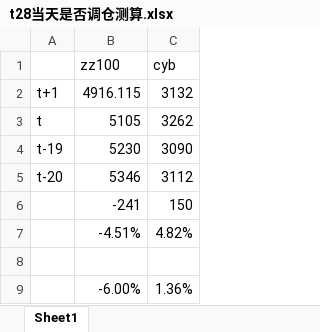
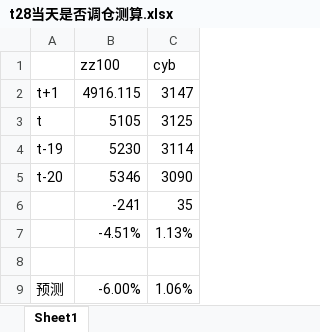
Before and after one commit to laye0619/my_inv_mgr, an Excel workbook: inv_signal/t28当天是否调仓测算.xlsx, sheet Sheet1, drawn as a sheet; values as stored, in another font and other column widths than the file's, no borders; the diff names each change by its address in the sheet, - before the commit and + after, or states it on an @@ line.

```diff
--- a/inv_signal/t28当天是否调仓测算.xlsx (sheet Sheet1)
+++ b/inv_signal/t28当天是否调仓测算.xlsx (sheet Sheet1)
-C2 (cyb): 3132
+C2 (cyb): 3147
-C3 (cyb): 3262
+C3 (cyb): 3125
-C4 (cyb): 3090
+C4 (cyb): 3114
-C5 (cyb): 3112
+C5 (cyb): 3090
-C6 (cyb): 150
+C6 (cyb): 35
-C7 (cyb): 4.82%
+C7 (cyb): 1.13%
-A9: (empty)
+A9: 预测
-C9 (cyb): 1.36%
+C9 (cyb): 1.06%
```
Also changed, not shown: 1 other file.
